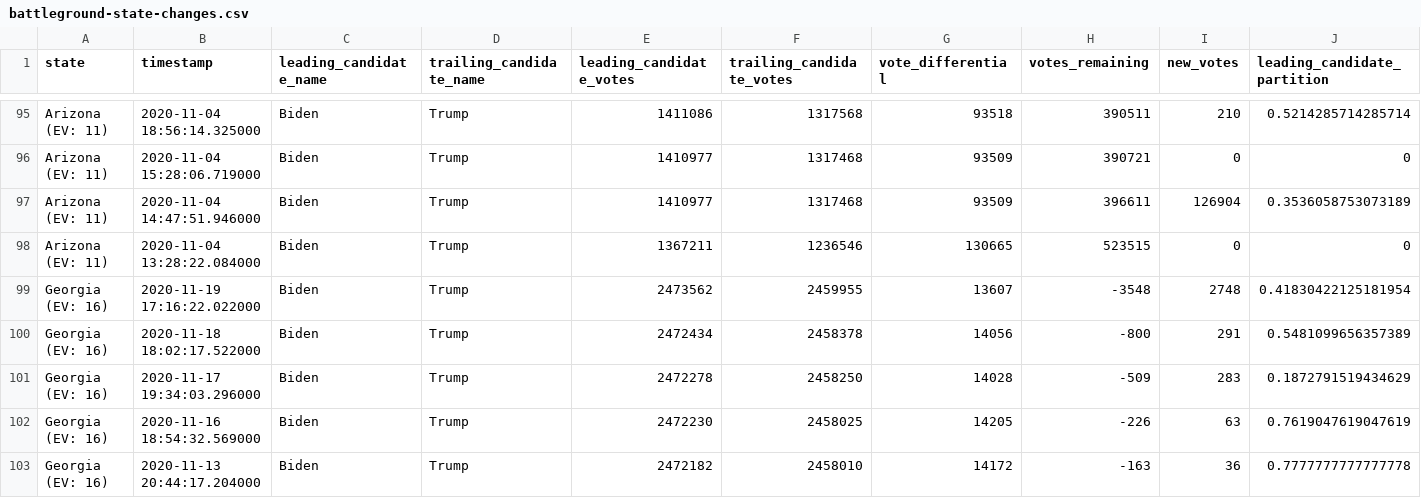
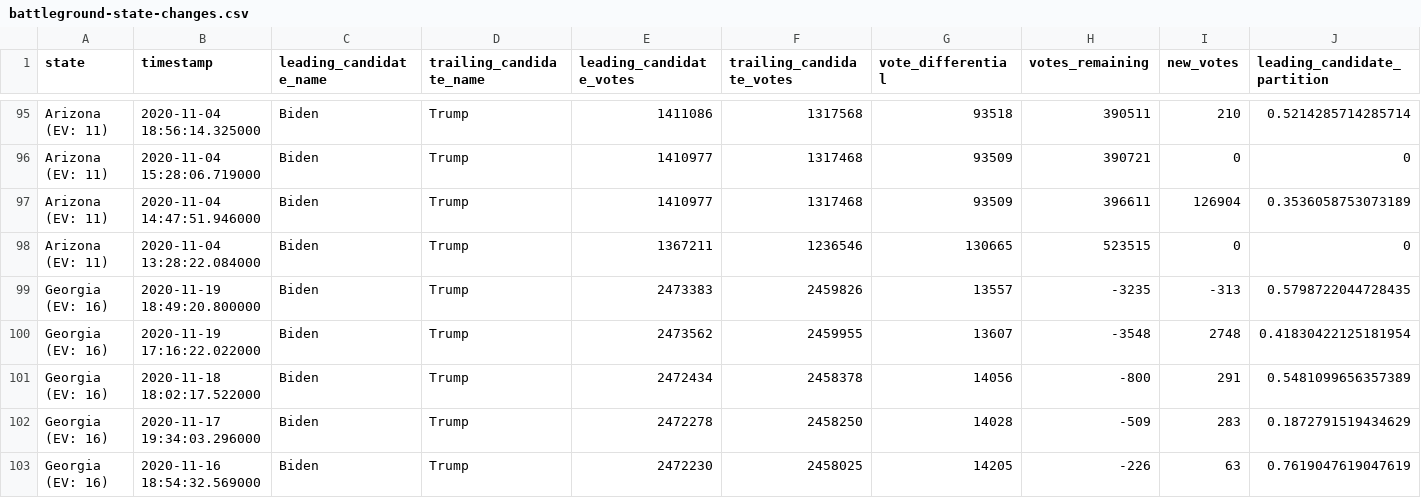
Before and after one commit to hugovk/nyt-2020-election-scraper, a CSV file: battleground-state-changes.csv, drawn as a sheet; only a part is shown, gaps mark what is left out; the shorter side is filled out with more unchanged rows; rows hold the shown columns only; the diff names each change by its address in the sheet, - before the commit and + after, or states it on an @@ line.

```diff
--- a/battleground-state-changes.csv
+++ b/battleground-state-changes.csv
+row 99: Georgia (EV: 16) | 2020-11-19 18:49:20.800000 | Biden | Trump | 2473383 | 2459826 | 13557 | -3235 | -313 | 0.5798722044728435
```
Also changed, not shown: 4 other files.
